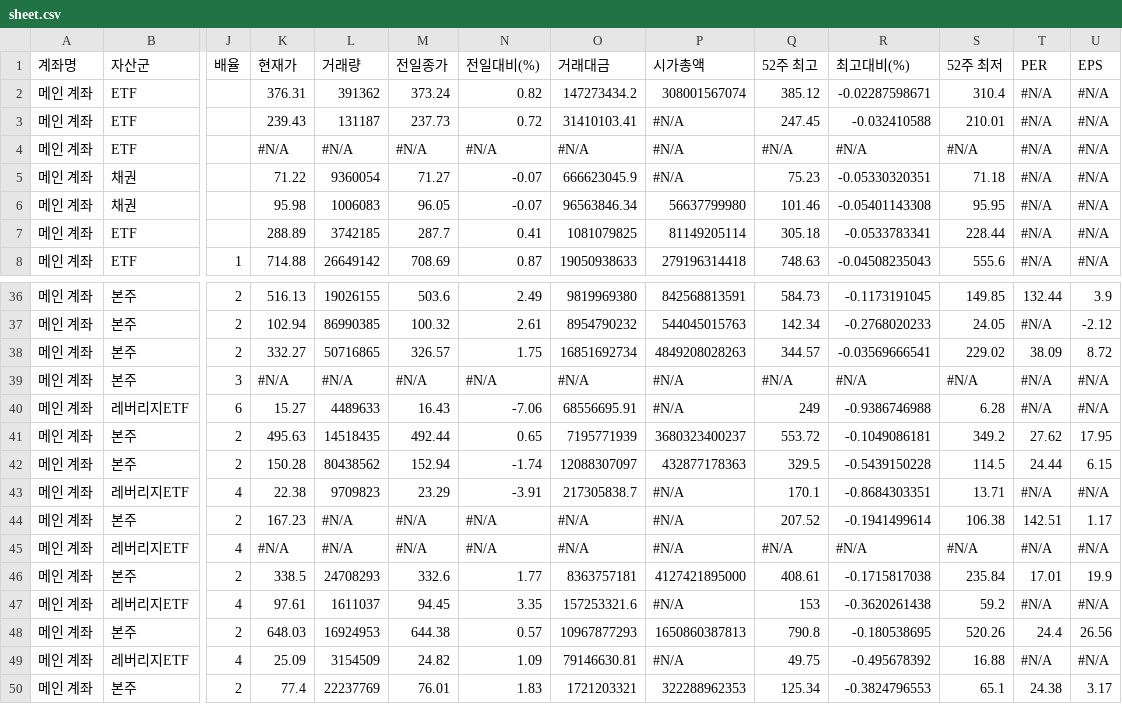
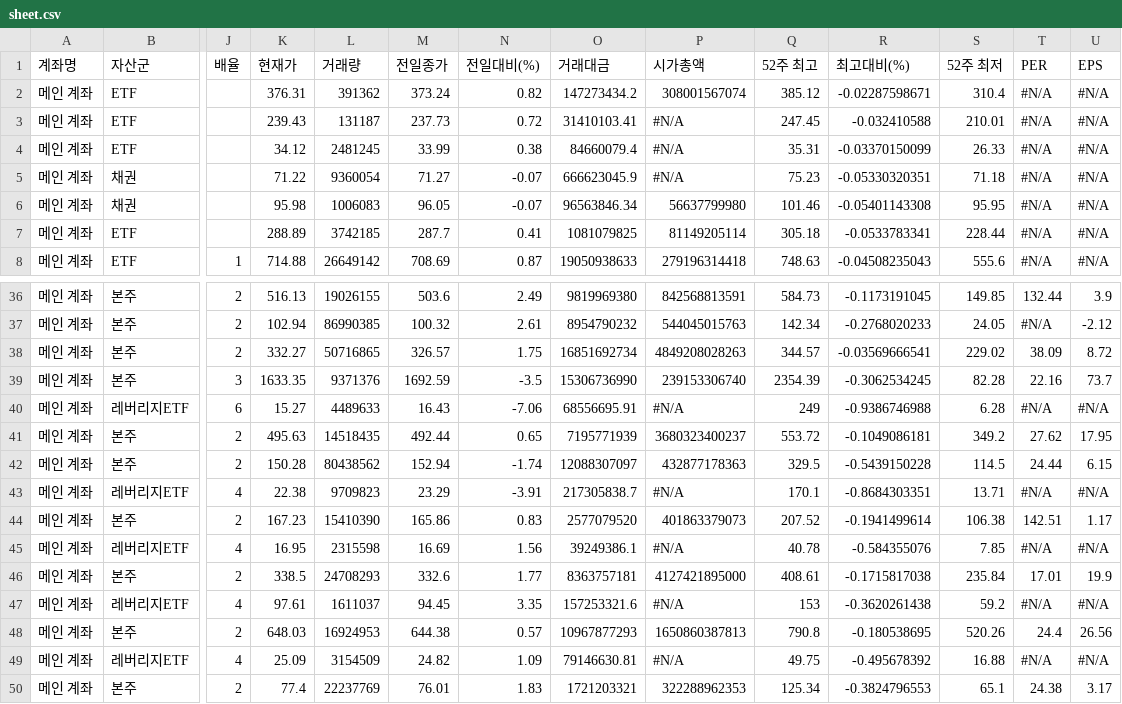
Before and after one commit to yr857511-cpu/-, a CSV file: sheet.csv, drawn as a sheet; only a part is shown, gaps mark what is left out; the diff covers the shown part only; the diff names each change by its address in the sheet, - before the commit and + after, or states it on an @@ line.

```diff
--- a/sheet.csv
+++ b/sheet.csv
-K4 (현재가): #N/A
+K4 (현재가): 34.12
-L4 (거래량): #N/A
+L4 (거래량): 2481245
-M4 (전일종가): #N/A
+M4 (전일종가): 33.99
-N4 (전일대비(%)): #N/A
+N4 (전일대비(%)): 0.38
-O4 (거래대금): #N/A
+O4 (거래대금): 84660079.4
-Q4 (52주 최고): #N/A
+Q4 (52주 최고): 35.31
-R4 (최고대비(%)): #N/A
+R4 (최고대비(%)): -0.03370150099
-S4 (52주 최저): #N/A
+S4 (52주 최저): 26.33
-K39 (현재가): #N/A
+K39 (현재가): 1633.35
-L39 (거래량): #N/A
+L39 (거래량): 9371376
-M39 (전일종가): #N/A
+M39 (전일종가): 1692.59
-N39 (전일대비(%)): #N/A
+N39 (전일대비(%)): -3.5
-O39 (거래대금): #N/A
+O39 (거래대금): 15306736990
-P39 (시가총액): #N/A
+P39 (시가총액): 239153306740
-Q39 (52주 최고): #N/A
+Q39 (52주 최고): 2354.39
-R39 (최고대비(%)): #N/A
+R39 (최고대비(%)): -0.3062534245
-S39 (52주 최저): #N/A
+S39 (52주 최저): 82.28
-T39 (PER): #N/A
+T39 (PER): 22.16
-U39 (EPS): #N/A
+U39 (EPS): 73.7
-L44 (거래량): #N/A
+L44 (거래량): 15410390
-M44 (전일종가): #N/A
+M44 (전일종가): 165.86
-N44 (전일대비(%)): #N/A
+N44 (전일대비(%)): 0.83
-O44 (거래대금): #N/A
+O44 (거래대금): 2577079520
-P44 (시가총액): #N/A
+P44 (시가총액): 401863379073
-K45 (현재가): #N/A
+K45 (현재가): 16.95
-L45 (거래량): #N/A
+L45 (거래량): 2315598
-M45 (전일종가): #N/A
+M45 (전일종가): 16.69
-N45 (전일대비(%)): #N/A
+N45 (전일대비(%)): 1.56
-O45 (거래대금): #N/A
+O45 (거래대금): 39249386.1
-Q45 (52주 최고): #N/A
+Q45 (52주 최고): 40.78
-R45 (최고대비(%)): #N/A
+R45 (최고대비(%)): -0.584355076
-S45 (52주 최저): #N/A
+S45 (52주 최저): 7.85
```
Also changed, not shown: 21 edited cells elsewhere in this file.
